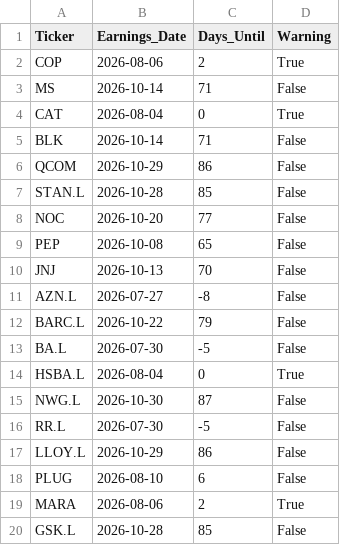
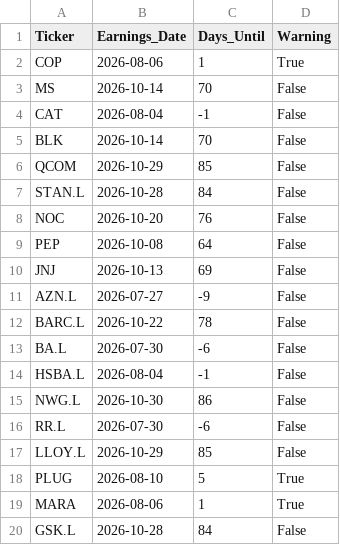
Before and after one commit to garywoodham/woody_stocks, a CSV file: earnings_calendar.csv, drawn as a sheet.

```diff
--- a/earnings_calendar.csv
+++ b/earnings_calendar.csv
@@ -1,20 +1,20 @@
 Ticker,Earnings_Date,Days_Until,Warning
-COP,2026-08-06,2,True
-MS,2026-10-14,71,False
-CAT,2026-08-04,0,True
-BLK,2026-10-14,71,False
-QCOM,2026-10-29,86,False
-STAN.L,2026-10-28,85,False
-NOC,2026-10-20,77,False
-PEP,2026-10-08,65,False
-JNJ,2026-10-13,70,False
-AZN.L,2026-07-27,-8,False
-BARC.L,2026-10-22,79,False
-BA.L,2026-07-30,-5,False
-HSBA.L,2026-08-04,0,True
-NWG.L,2026-10-30,87,False
-RR.L,2026-07-30,-5,False
-LLOY.L,2026-10-29,86,False
-PLUG,2026-08-10,6,False
-MARA,2026-08-06,2,True
-GSK.L,2026-10-28,85,False
+COP,2026-08-06,1,True
+MS,2026-10-14,70,False
+CAT,2026-08-04,-1,False
+BLK,2026-10-14,70,False
+QCOM,2026-10-29,85,False
+STAN.L,2026-10-28,84,False
+NOC,2026-10-20,76,False
+PEP,2026-10-08,64,False
+JNJ,2026-10-13,69,False
+AZN.L,2026-07-27,-9,False
+BARC.L,2026-10-22,78,False
+BA.L,2026-07-30,-6,False
+HSBA.L,2026-08-04,-1,False
+NWG.L,2026-10-30,86,False
+RR.L,2026-07-30,-6,False
+LLOY.L,2026-10-29,85,False
+PLUG,2026-08-10,5,True
+MARA,2026-08-06,1,True
+GSK.L,2026-10-28,84,False
```
Also changed, not shown: daily_signals.csv, risk_adjusted_positions.csv, 5 other files.
